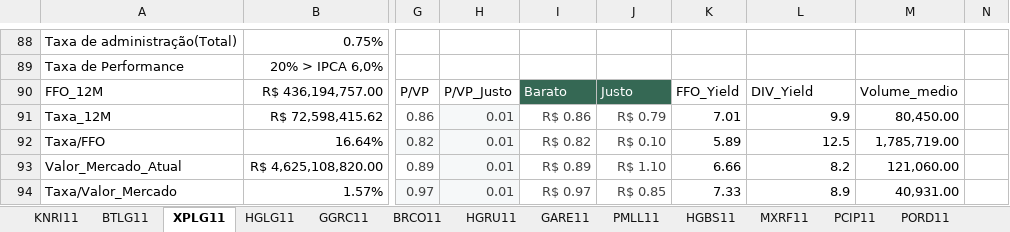
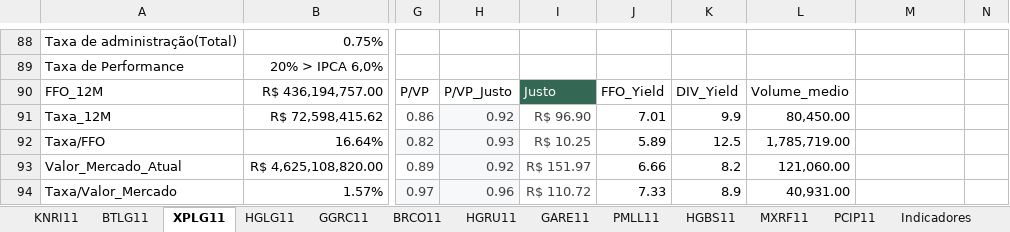
Before and after one commit to GuilhermeMGarcia/carteira-investimentos, an Excel workbook: Script_FII/DFs_FIIs.xlsx, sheet XPLG11, drawn as a sheet; only a part is shown, gaps mark what is left out; values as stored, in another font and other column widths than the file's, no borders; charts and pictures and table styles not drawn; the diff covers the shown part only; the diff names each change by its address in the sheet, - before the commit and + after, or states it on an @@ line.

```diff
--- a/Script_FII/DFs_FIIs.xlsx (sheet XPLG11)
+++ b/Script_FII/DFs_FIIs.xlsx (sheet XPLG11)
-sheet tab: PORD11
-I90: Barato
+I90: Justo
-J90: Justo
+J90: FFO_Yield
@@ J90 fill: #356854 → none, text colour: #FFFFFF → black @@
-K90: FFO_Yield
+K90: DIV_Yield
-L90: DIV_Yield
+L90: Volume_medio
-M90: Volume_medio
+M90: (empty)
-H91: 0.01
+H91: 0.92
-I91: R$ 0.86
+I91: R$ 96.90
-J91: R$ 0.79
+J91: 7.01
-J91:J94 text colour: #434343
+J91:J94 text colour: black
-K91: 7.01
+K91: 9.9
-L91: 9.9
+L91: 80,450.00
-M91: 80,450.00
+M91: (empty)
-H92: 0.01
+H92: 0.93
-I92: R$ 0.82
+I92: R$ 10.25
-J92: R$ 0.10
+J92: 5.89
-K92: 5.89
+K92: 12.5
-L92: 12.5
+L92: 1,785,719.00
-M92: 1,785,719.00
+M92: (empty)
-H93: 0.01
+H93: 0.92
-I93: R$ 0.89
+I93: R$ 151.97
-J93: R$ 1.10
+J93: 6.66
-K93: 6.66
+K93: 8.2
-L93: 8.2
+L93: 121,060.00
-M93: 121,060.00
+M93: (empty)
-H94: 0.01
+H94: 0.96
-I94: R$ 0.97
+I94: R$ 110.72
-J94: R$ 0.85
+J94: 7.33
-K94: 7.33
+K94: 8.9
-L94: 8.9
+L94: 40,931.00
-M94: 40,931.00
+M94: (empty)
```
Also changed, not shown: 12 edited cells and cell formats elsewhere in this sheet, sheet Indicadores, sheet HGLG11, sheet BTLG11, sheet BRCO11, sheet GGRC11, sheet KNRI11, 6 more sheets, formulas that keep their value, charts or pictures.
